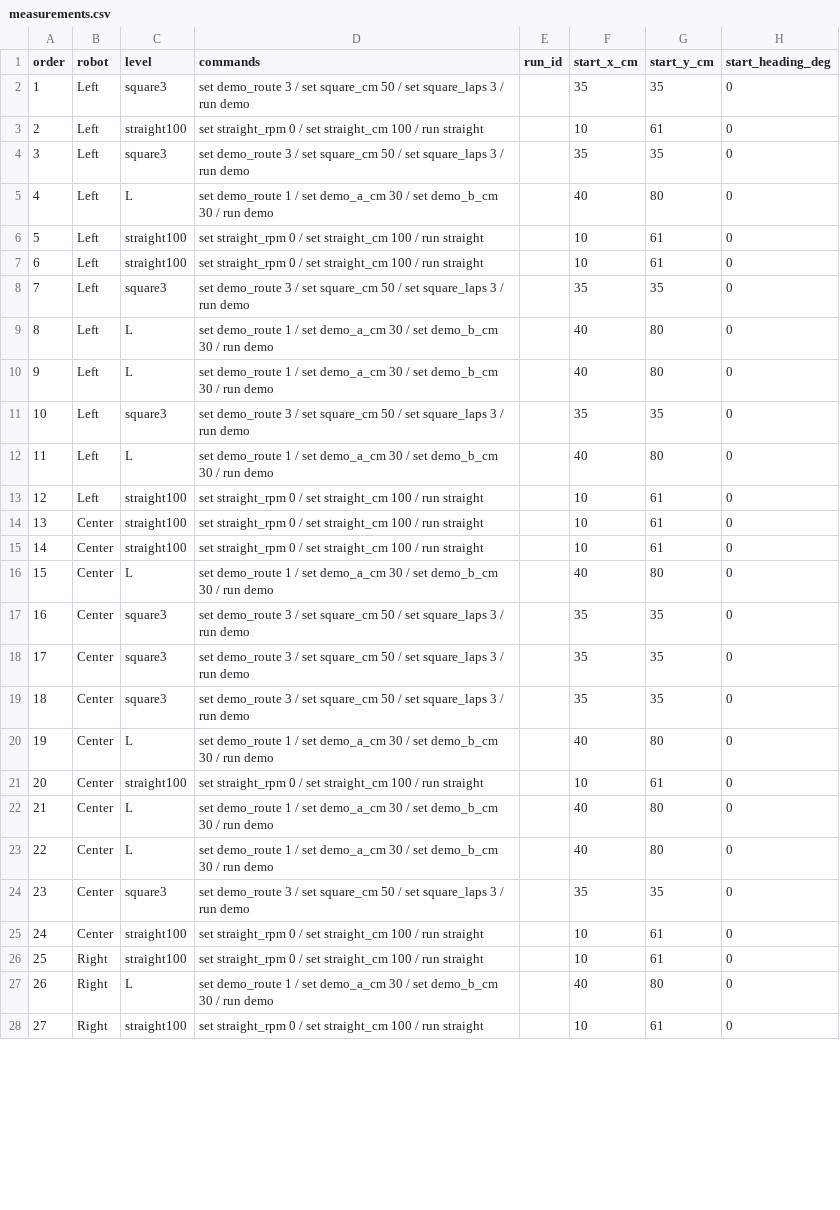
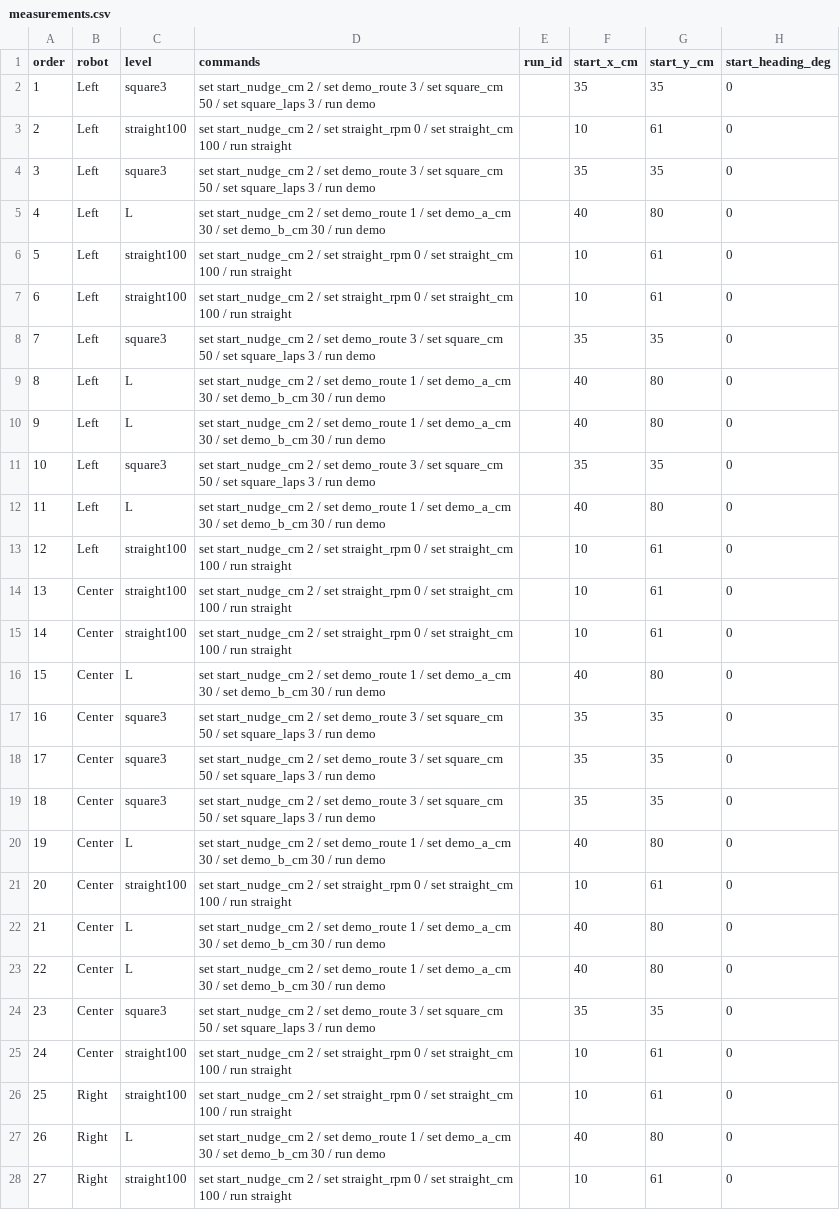
Before and after one commit to nfmaxfield-cmd/alvik-fleet-capstone, a CSV file: docs/experiments/E01-baseline-dataset/data/measurements.csv, drawn as a sheet; only a part is shown; the diff covers the shown part only; the diff names each change by its address in the sheet, - before the commit and + after, or states it on an @@ line.

```diff
--- a/docs/experiments/E01-baseline-dataset/data/measurements.csv
+++ b/docs/experiments/E01-baseline-dataset/data/measurements.csv
-D2 (commands): set demo_route 3…
+D2 (commands): set start_nudge_cm 2 / set demo_route 3…
-D3 (commands): set straight_rpm 0…
+D3 (commands): set start_nudge_cm 2 / set straight_rpm 0…
-D4 (commands): set demo_route 3…
+D4 (commands): set start_nudge_cm 2 / set demo_route 3…
-D5 (commands): set demo_route 1…
+D5 (commands): set start_nudge_cm 2 / set demo_route 1…
-D6:D7 (commands): set straight_rpm 0…
+D6:D7 (commands): set start_nudge_cm 2 / set straight_rpm 0…
-D8 (commands): set demo_route 3…
+D8 (commands): set start_nudge_cm 2 / set demo_route 3…
-D9:D10 (commands): set demo_route 1…
+D9:D10 (commands): set start_nudge_cm 2 / set demo_route 1…
-D11 (commands): set demo_route 3…
+D11 (commands): set start_nudge_cm 2 / set demo_route 3…
-D12 (commands): set demo_route 1…
+D12 (commands): set start_nudge_cm 2 / set demo_route 1…
-D13:D15 (commands): set straight_rpm 0…
+D13:D15 (commands): set start_nudge_cm 2 / set straight_rpm 0…
-D16 (commands): set demo_route 1…
+D16 (commands): set start_nudge_cm 2 / set demo_route 1…
-D17:D19 (commands): set demo_route 3…
+D17:D19 (commands): set start_nudge_cm 2 / set demo_route 3…
-D20 (commands): set demo_route 1…
+D20 (commands): set start_nudge_cm 2 / set demo_route 1…
-D21 (commands): set straight_rpm 0…
+D21 (commands): set start_nudge_cm 2 / set straight_rpm 0…
-D22:D23 (commands): set demo_route 1…
+D22:D23 (commands): set start_nudge_cm 2 / set demo_route 1…
-D24 (commands): set demo_route 3…
+D24 (commands): set start_nudge_cm 2 / set demo_route 3…
-D25:D26 (commands): set straight_rpm 0…
+D25:D26 (commands): set start_nudge_cm 2 / set straight_rpm 0…
-D27 (commands): set demo_route 1…
+D27 (commands): set start_nudge_cm 2 / set demo_route 1…
-D28 (commands): set straight_rpm 0…
+D28 (commands): set start_nudge_cm 2 / set straight_rpm 0…
```
Also changed, not shown: 9 edited cells elsewhere in this file, docs/experiments/E01b-low-battery/data/measurements.csv, 6 other files.
